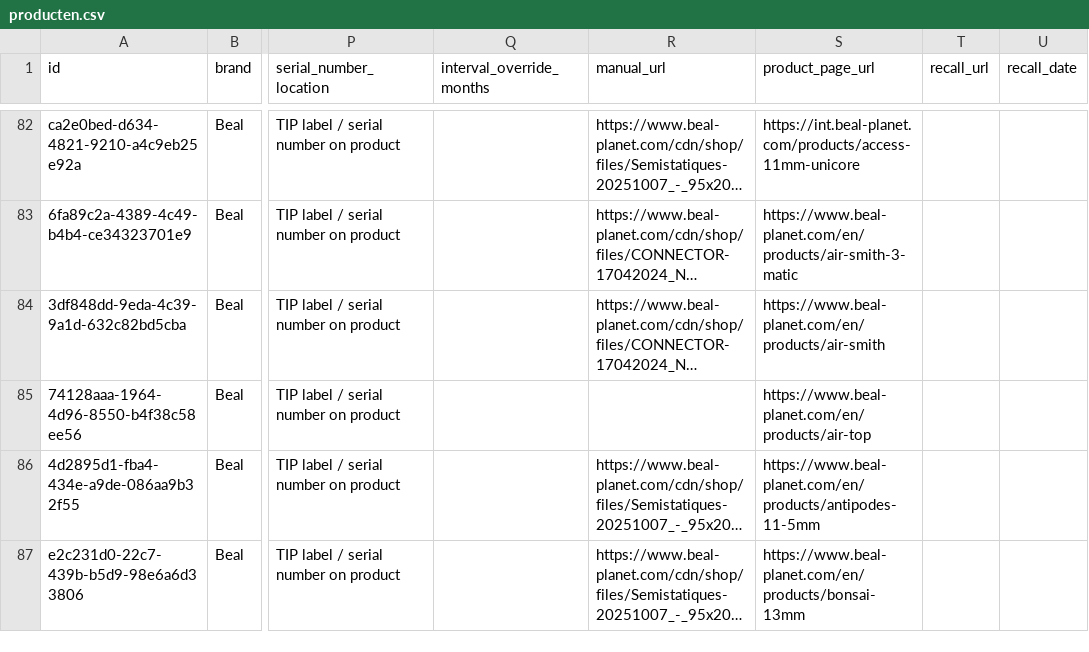
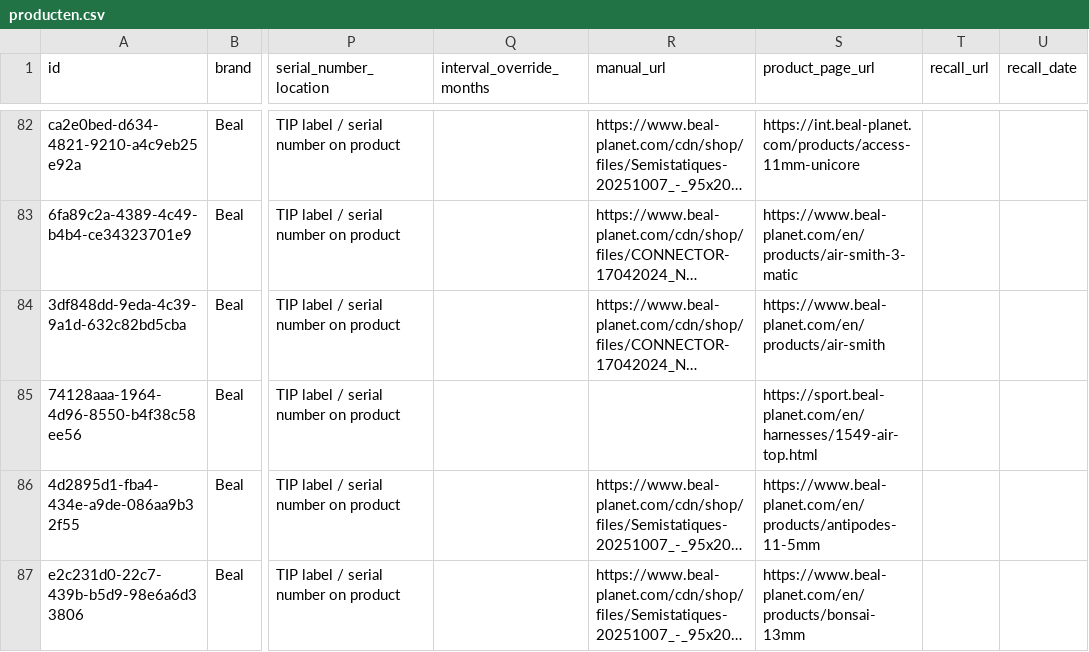
Before and after one commit to Gearonimo-app/gearonimo, a CSV file: catalog/producten.csv, drawn as a sheet; only a part is shown, gaps mark what is left out; long unchanged cells end in …; the diff covers the shown part only; the diff names each change by its address in the sheet, - before the commit and + after, or states it on an @@ line.

```diff
--- a/catalog/producten.csv
+++ b/catalog/producten.csv
-S85 (product_page_url): https://www.beal-planet.com/en/products/air-top
+S85 (product_page_url): https://sport.beal-planet.com/en/harnesses/1549-air-top.html
```
Also changed, not shown: 25 edited cells elsewhere in this file.
